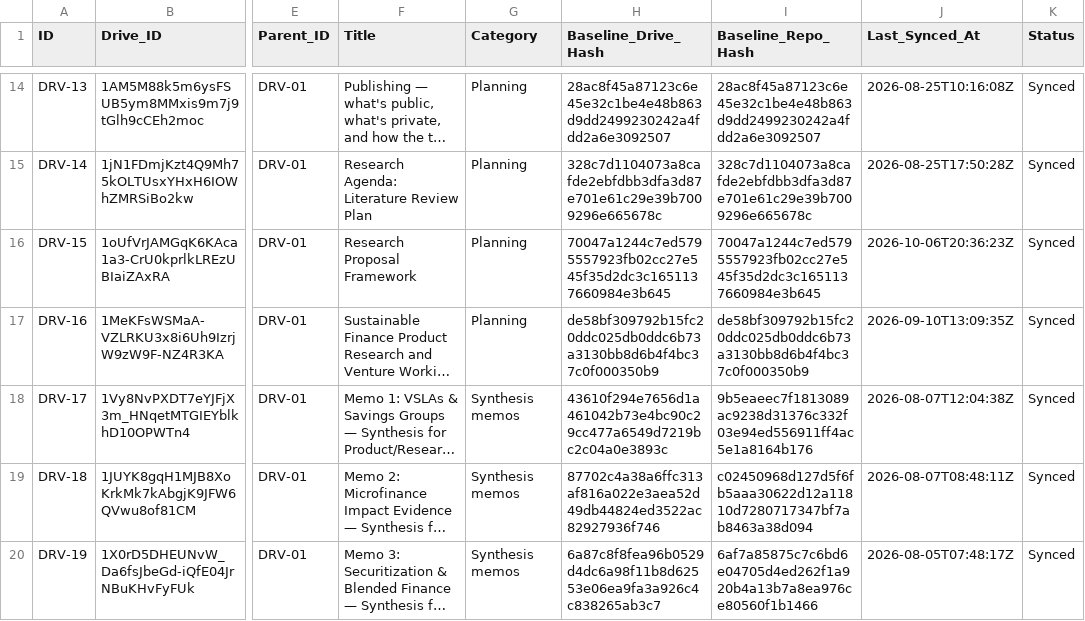
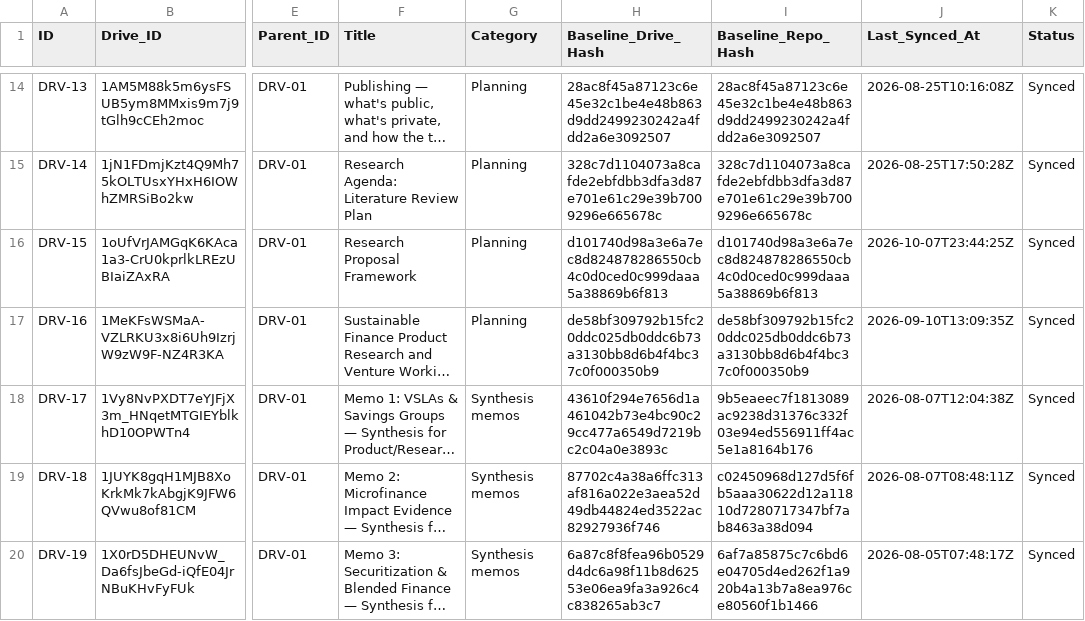
Before and after one commit to benbaichmankass/sustainable-finance-venture, a CSV file: data/drive-links.csv, drawn as a sheet; only a part is shown, gaps mark what is left out; long unchanged cells end in …; the diff names each change by its address in the sheet, - before the commit and + after, or states it on an @@ line.

```diff
--- a/data/drive-links.csv
+++ b/data/drive-links.csv
-H16 (Baseline_Drive_Hash): 70047a1244c7ed5795557923fb02cc27e545f35d2dc3c1651137660984e3b645
+H16 (Baseline_Drive_Hash): d101740d98a3e6a7ec8d824878286550cb4c0d0ced0c999daaa5a38869b6f813
-I16 (Baseline_Repo_Hash): 70047a1244c7ed5795557923fb02cc27e545f35d2dc3c1651137660984e3b645
+I16 (Baseline_Repo_Hash): d101740d98a3e6a7ec8d824878286550cb4c0d0ced0c999daaa5a38869b6f813
-J16 (Last_Synced_At): 2026-10-06T20:36:23Z
+J16 (Last_Synced_At): 2026-10-07T23:44:25Z
```
Also changed, not shown: 2 other files.
